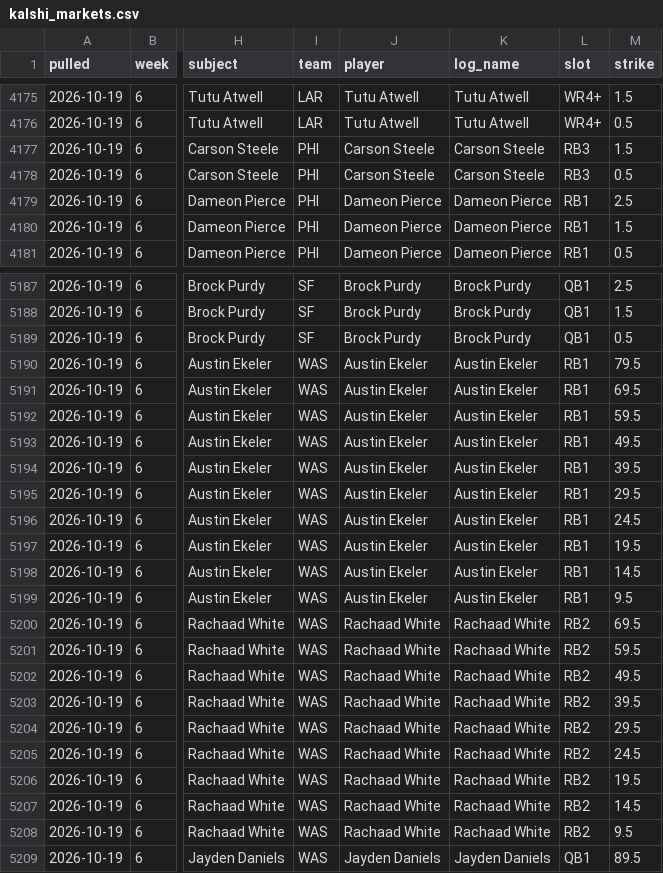
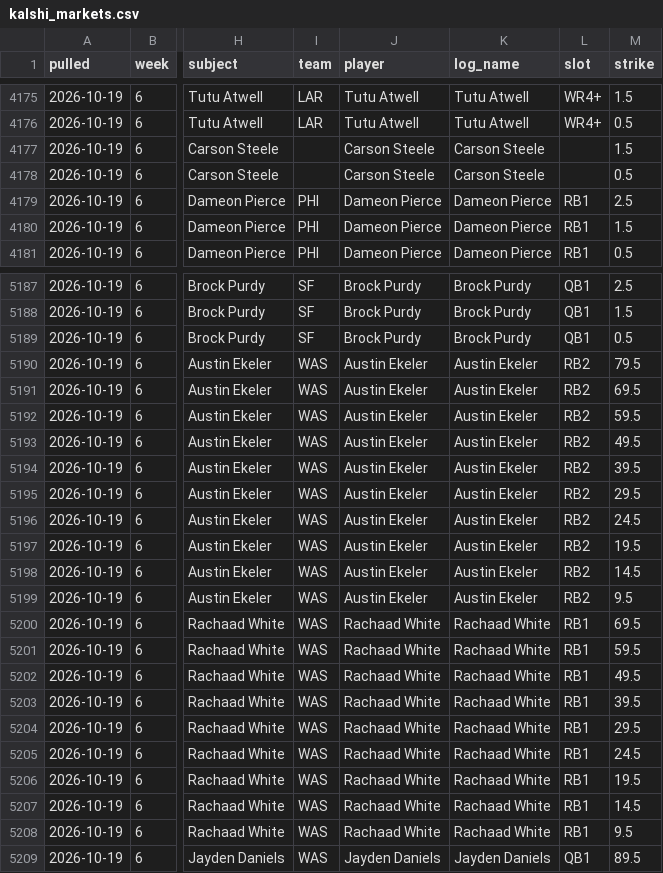
Before and after one commit to 3GO-47/rainman, a CSV file: data/processed/kalshi_markets.csv, drawn as a sheet; only a part is shown, gaps mark what is left out; the diff covers the shown part only; the diff names each change by its address in the sheet, - before the commit and + after, or states it on an @@ line.

```diff
--- a/data/processed/kalshi_markets.csv
+++ b/data/processed/kalshi_markets.csv
-I4177:I4178 (team): PHI
+I4177:I4178 (team): (empty)
-L4177:L4178 (slot): RB3
+L4177:L4178 (slot): (empty)
-L5190:L5199 (slot): RB1
+L5190:L5199 (slot): RB2
-L5200:L5208 (slot): RB2
+L5200:L5208 (slot): RB1
```
Also changed, not shown: 87 edited cells elsewhere in this file, data/processed/bet_td.csv, data/processed/bios_2026.csv, 27 other files.
